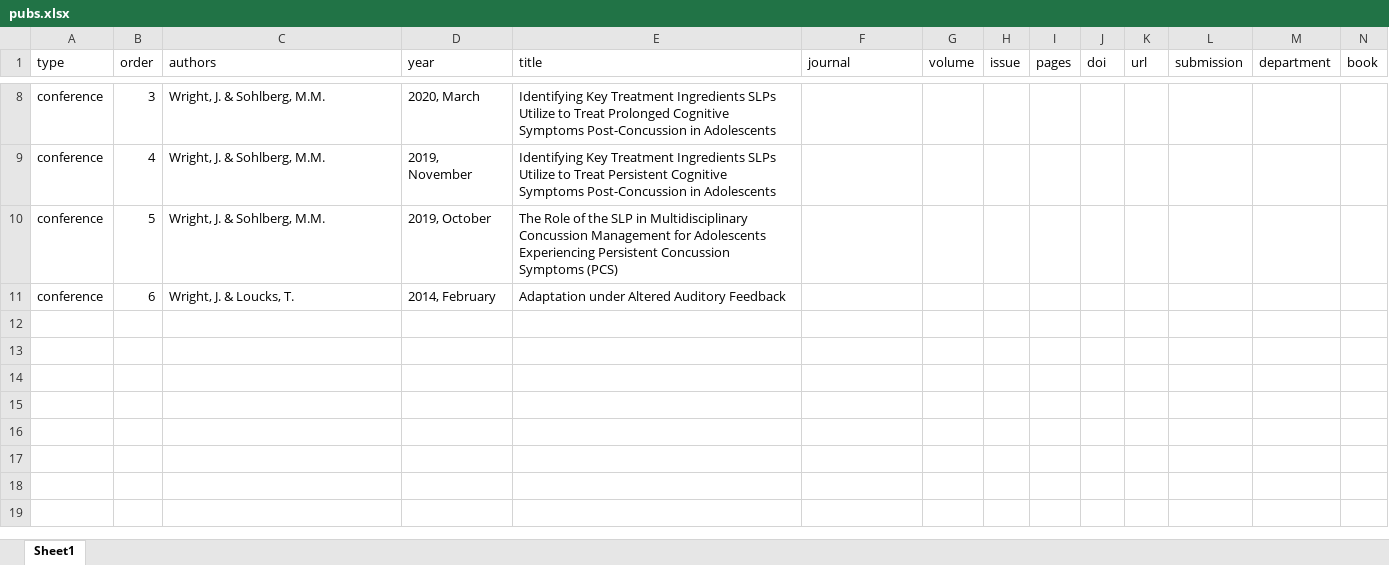
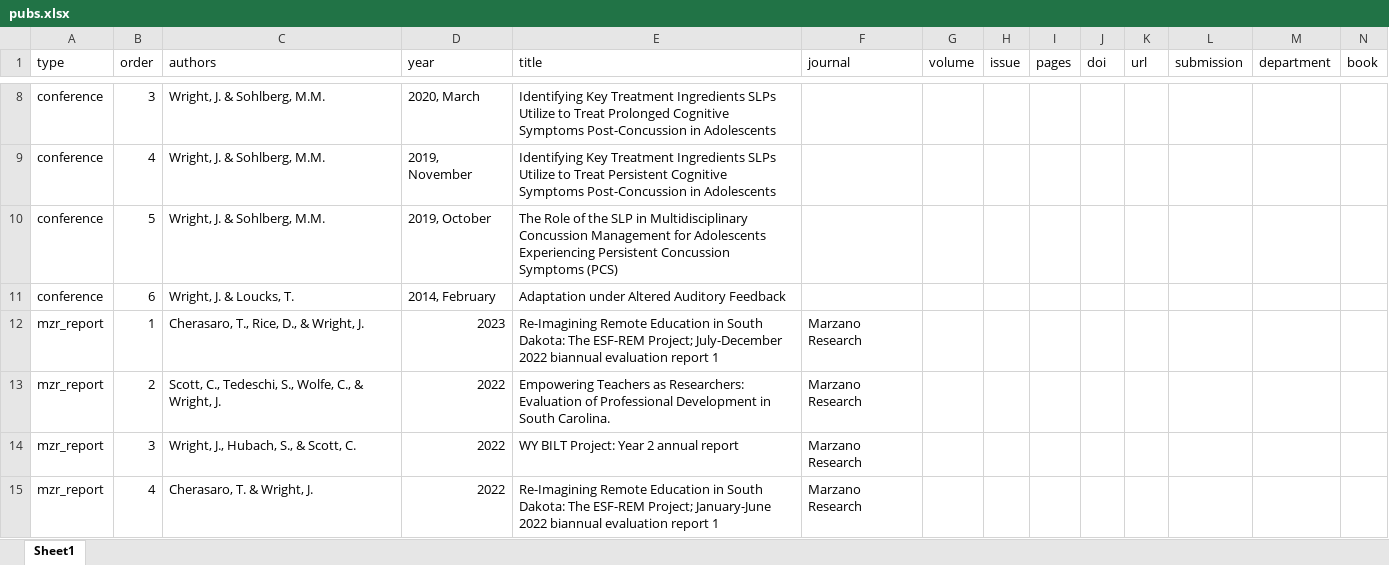
Before and after one commit to Jim-Wright90/wright_cv, an Excel workbook: data/pubs.xlsx, sheet Sheet1, drawn as a sheet; only a part is shown, gaps mark what is left out; values as stored, in another font and other column widths than the file's, no borders; rows hold the shown columns only; the diff names each change by its address in the sheet, - before the commit and + after, or states it on an @@ line.

Commit message:
add MZR reports

```diff
--- a/data/pubs.xlsx (sheet Sheet1)
+++ b/data/pubs.xlsx (sheet Sheet1)
+row 12: mzr_report | 1 | Cherasaro, T., Rice, D., & Wright, J. | 2023 | Re-Imagining Remote Education in South Dakota: The ESF-REM Project; July-December 2022 biannual evaluation report 1 | Marzano Research
+row 13: mzr_report | 2 | Scott, C., Tedeschi, S., Wolfe, C., & Wright, J. | 2022 | Empowering Teachers as Researchers: Evaluation of Professional Development in South Carolina. | Marzano Research
+row 14: mzr_report | 3 | Wright, J., Hubach, S., & Scott, C. | 2022 | WY BILT Project: Year 2 annual report | Marzano Research
+row 15: mzr_report | 4 | Cherasaro, T. & Wright, J. | 2022 | Re-Imagining Remote Education in South Dakota: The ESF-REM Project; January-June 2022 biannual evaluation report 1 | Marzano Research
```
Also changed, not shown: data/cv_entries.xlsx, 2 other files.
